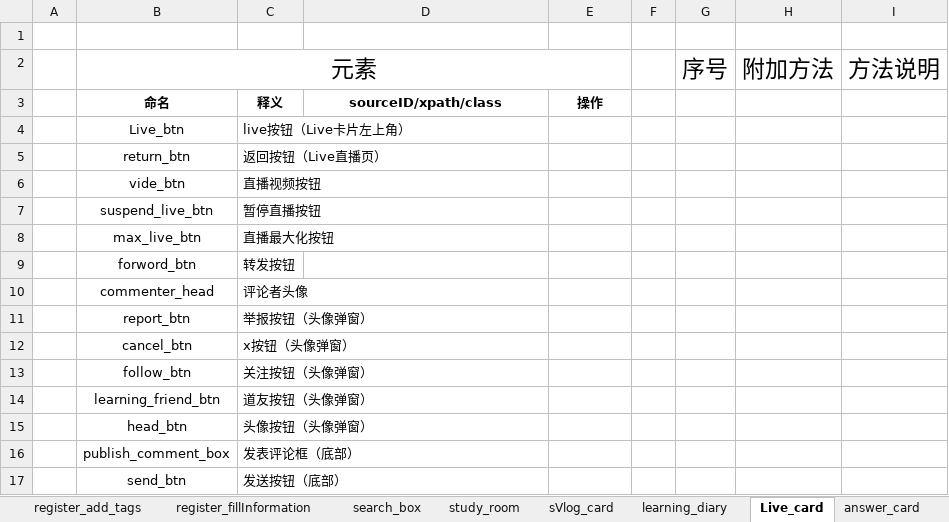
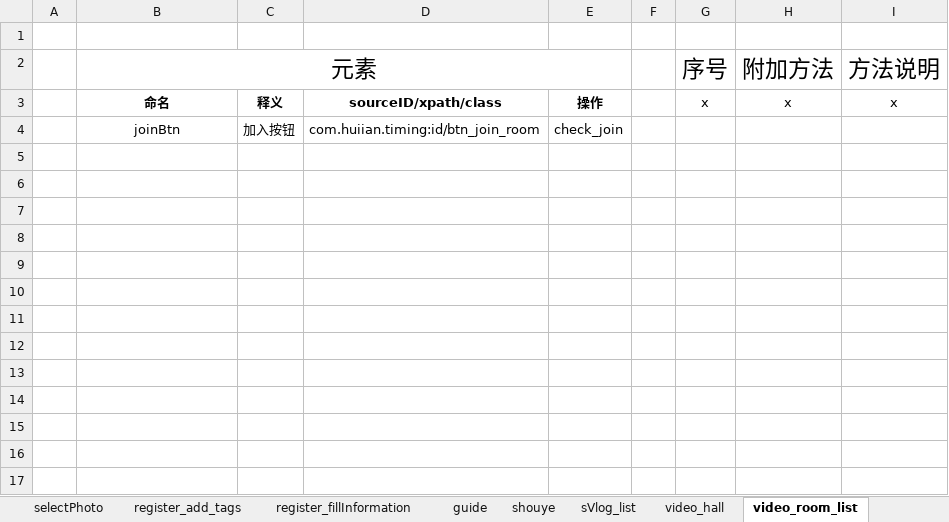
Before and after one commit to mr-xuxq/Timing, an Excel workbook: test_Showdoc.xlsm, sheet video_room_list, drawn as a sheet; values as stored, in another font and other column widths than the file's, no borders; charts and pictures not drawn; removed rows and columns are numbered as before the commit, all else as after; the diff names each change by its address in the sheet, - before the commit and + after, or states it on an @@ line.

```diff
--- a/test_Showdoc.xlsm (sheet video_room_list)
+++ b/test_Showdoc.xlsm (sheet video_room_list)
-sheet tab: study_room
+sheet tab: shouye
-sheet tab: sVlog_card
+sheet tab: sVlog_list
-sheet tab: learning_diary
+sheet tab: video_hall
-sheet tab: Live_card
+sheet tab: video_room_list
-sheet tab: search_box
-G3: (empty)
+G3: x
-H3: (empty)
+H3: x
-I3: (empty)
+I3: x
-row 4:  | Live_btn | live按钮（Live卡片左上角）
-row 5:  | return_btn | 返回按钮（Live直播页）
-row 6:  | vide_btn | 直播视频按钮
-row 7:  | suspend_live_btn | 暂停直播按钮
-row 8:  | max_live_btn | 直播最大化按钮
-row 9:  | forword_btn | 转发按钮
-row 10:  | commenter_head | 评论者头像
-row 11:  | report_btn | 举报按钮（头像弹窗）
-row 12:  | cancel_btn | x按钮（头像弹窗）
-row 13:  | follow_btn | 关注按钮（头像弹窗）
-row 14:  | learning_friend_btn | 道友按钮（头像弹窗）
-row 15:  | head_btn | 头像按钮（头像弹窗）
-row 16:  | publish_comment_box | 发表评论框（底部）
-row 17:  | send_btn | 发送按钮（底部）
+row 4:  | joinBtn | 加入按钮 | com.huiian.timing:id/btn_join_room | check_join
```
Also changed, not shown: sheet sVlog_list, sheet video_room, sheet shouye, sheet Summary, sheet video_hall, sheet setting, other sheet tabs, charts or pictures, 7 other files.
